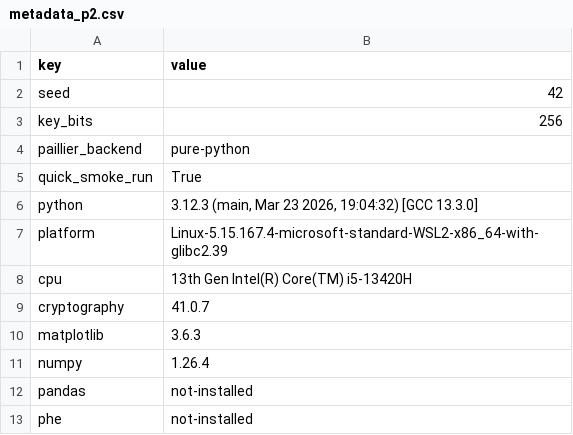
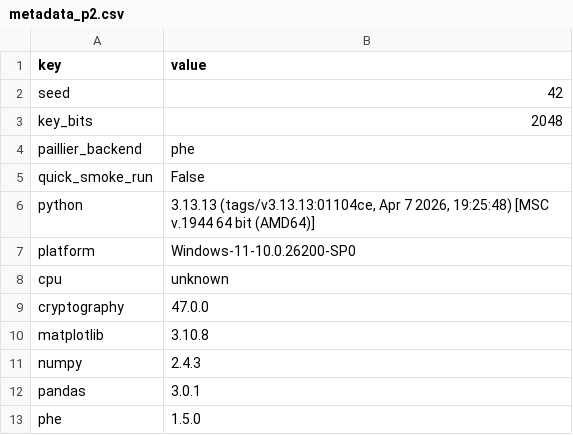
Before and after one commit to chxrbh/iiot_simulation_p1_complete, a CSV file: results/metadata_p2.csv, drawn as a sheet.

```diff
--- a/results/metadata_p2.csv
+++ b/results/metadata_p2.csv
@@ -2,12 +2,12 @@ key,value
 seed,42
-key_bits,256
-paillier_backend,pure-python
-quick_smoke_run,True
-python,"3.12.3 (main, Mar 23 2026, 19:04:32) [GCC 13.3.0]"
-platform,Linux-5.15.167.4-microsoft-standard-WSL2-x86_64-with-glibc2.39
-cpu,13th Gen Intel(R) Core(TM) i5-13420H
-cryptography,41.0.7
-matplotlib,3.6.3
-numpy,1.26.4
-pandas,not-installed
-phe,not-installed
+key_bits,2048
+paillier_backend,phe
+quick_smoke_run,False
+python,"3.13.13 (tags/v3.13.13:01104ce, Apr  7 2026, 19:25:48) [MSC v.1944 64 bit (AMD64)]"
+platform,Windows-11-10.0.26200-SP0
+cpu,unknown
+cryptography,47.0.0
+matplotlib,3.10.8
+numpy,2.4.3
+pandas,3.0.1
+phe,1.5.0
```
Also changed, not shown: results/e4_kmm_combine.csv, 7 other files.
